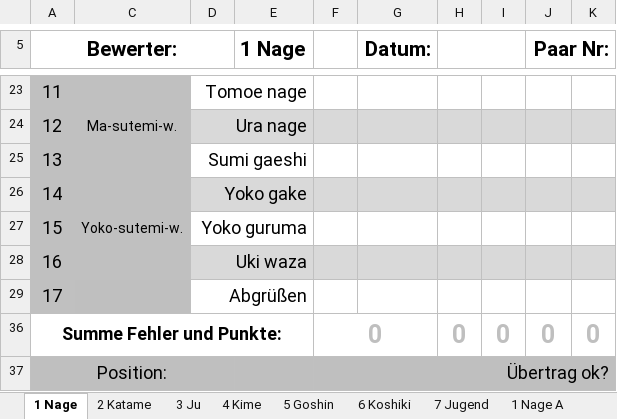
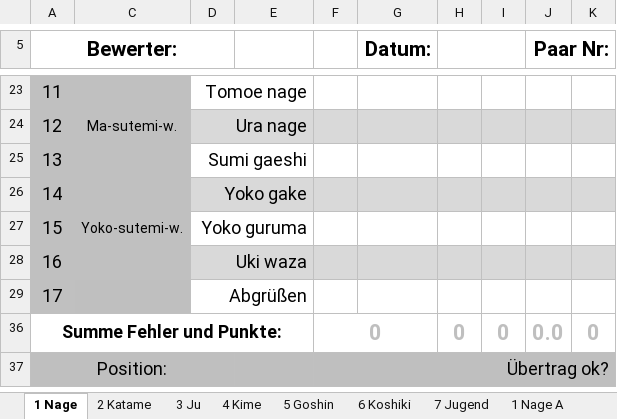
Before and after one commit to dev-jung/judo-kata, an Excel workbook: Templates/Blank.xlsm, sheet 1 Nage, drawn as a sheet; only a part is shown, gaps mark what is left out; values as stored, in another font and other column widths than the file's, no borders; charts and pictures not drawn; the diff names each change by its address in the sheet, - before the commit and + after, or states it on an @@ line.

```diff
--- a/Templates/Blank.xlsm (sheet 1 Nage)
+++ b/Templates/Blank.xlsm (sheet 1 Nage)
-E5: 1 Nage
+E5: (empty)
@@ F36 text size: smaller @@
@@ H36:K36 text size: smaller @@
-J36 (Paar Nr:): 0
+J36 (Paar Nr:): 0.0
```
Also changed, not shown: sheet 3 Ju A, sheet 2 Katame A, sheet 1 Nage A, sheet 4 Kime, sheet 5 Goshin, sheet 6 Koshiki, 2 more sheets, formulas that keep their value, Templates/List.xlsm, Templates/Results.xlsm, 2 other files.
